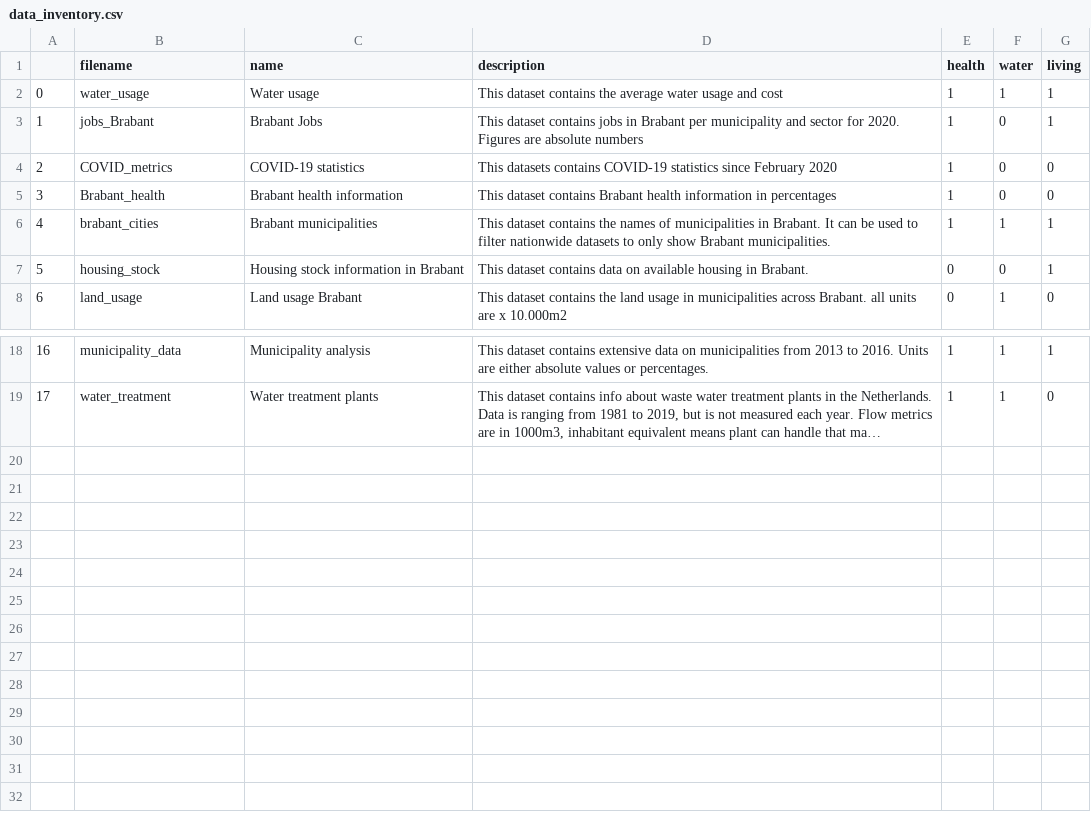
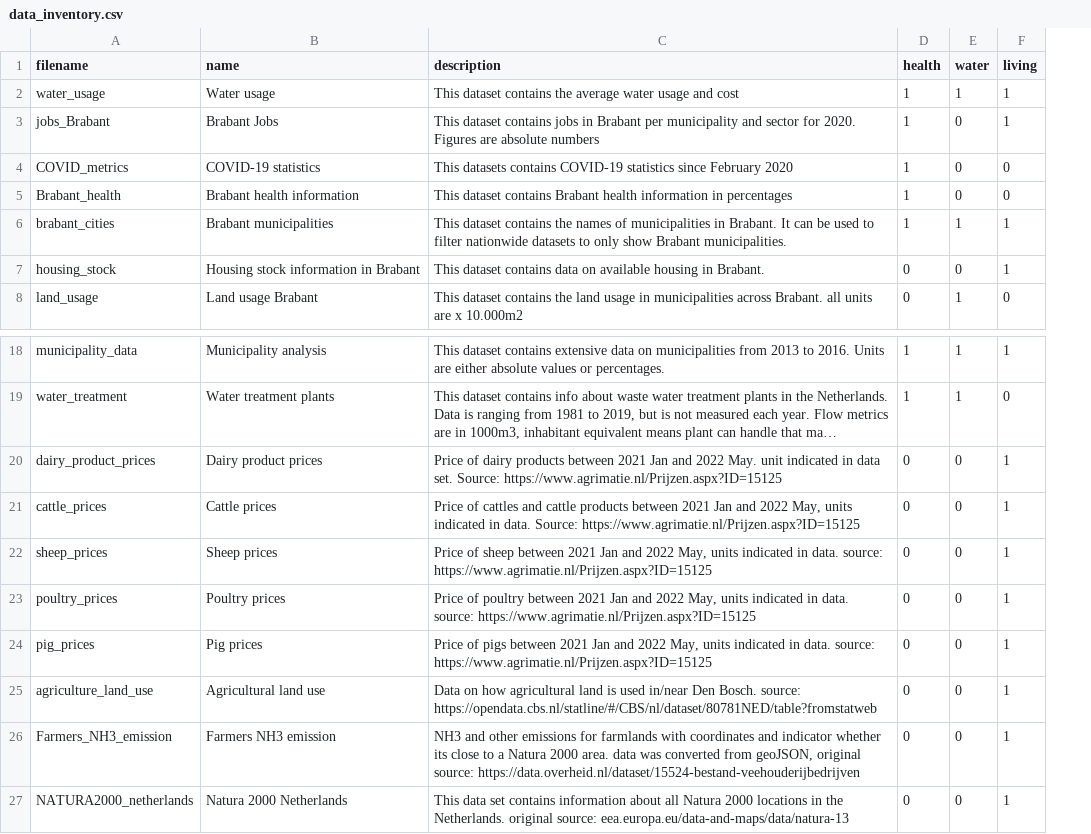
Before and after one commit to lzolyomi/Healthy-Data, a CSV file: src/data_inventory.csv, drawn as a sheet; only a part is shown, gaps mark what is left out; long unchanged cells end in …; removed rows and columns are numbered as before the commit, all else as after; the diff names each change by its address in the sheet, - before the commit and + after, or states it on an @@ line.

Commit message:
added new data sets for province challenge

```diff
--- a/src/data_inventory.csv
+++ b/src/data_inventory.csv
-column A, rows 2-8: 0 | 1 | 2 | 3 | 4 | 5 | 6; rows 18-19: 16 | 17
+row 20: dairy_product_prices | Dairy product prices | Price of dairy products between 2021 Jan and 2022 May. unit indicated in data set. Source: https://www.agrimatie.nl/Prijzen.aspx?ID=15125 | 0 | 0 | 1
+row 21: cattle_prices | Cattle prices | Price of cattles and cattle products between 2021 Jan and 2022 May, units indicated in data. Source: https://www.agrimatie.nl/Prijzen.aspx?ID=15125 | 0 | 0 | 1
+row 22: sheep_prices | Sheep prices | Price of sheep between 2021 Jan and 2022 May, units indicated in data. source: https://www.agrimatie.nl/Prijzen.aspx?ID=15125 | 0 | 0 | 1
+row 23: poultry_prices | Poultry prices | Price of poultry between 2021 Jan and 2022 May, units indicated in data. source: https://www.agrimatie.nl/Prijzen.aspx?ID=15125 | 0 | 0 | 1
+row 24: pig_prices | Pig prices | Price of pigs between 2021 Jan and 2022 May, units indicated in data. source: https://www.agrimatie.nl/Prijzen.aspx?ID=15125 | 0 | 0 | 1
+row 25: agriculture_land_use | Agricultural land use | Data on how agricultural land is used in/near Den Bosch. source: https://opendata.cbs.nl/statline/#/CBS/nl/dataset/80781NED/table?fromstatweb | 0 | 0 | 1
+row 26: Farmers_NH3_emission | Farmers NH3 emission | NH3 and other emissions for farmlands with coordinates and indicator whether its close to a Natura 2000 area. data was converted from geoJSON, original source: https://data.overheid.nl/dataset/15524-bestand-veehouderijbedrijven | 0 | 0 | 1
+row 27: NATURA2000_netherlands | Natura 2000 Netherlands | This data set contains information about all Natura 2000 locations in the Netherlands. original source: eea.europa.eu/data-and-maps/data/natura-13 | 0 | 0 | 1
```
Also changed, not shown: 10 other files.
